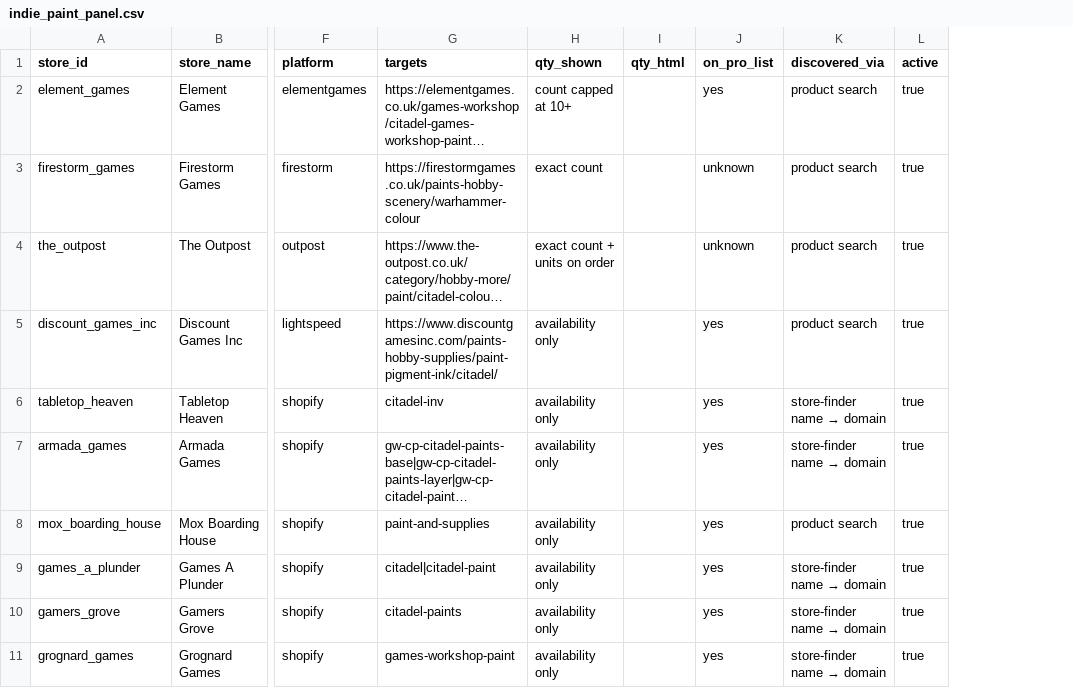
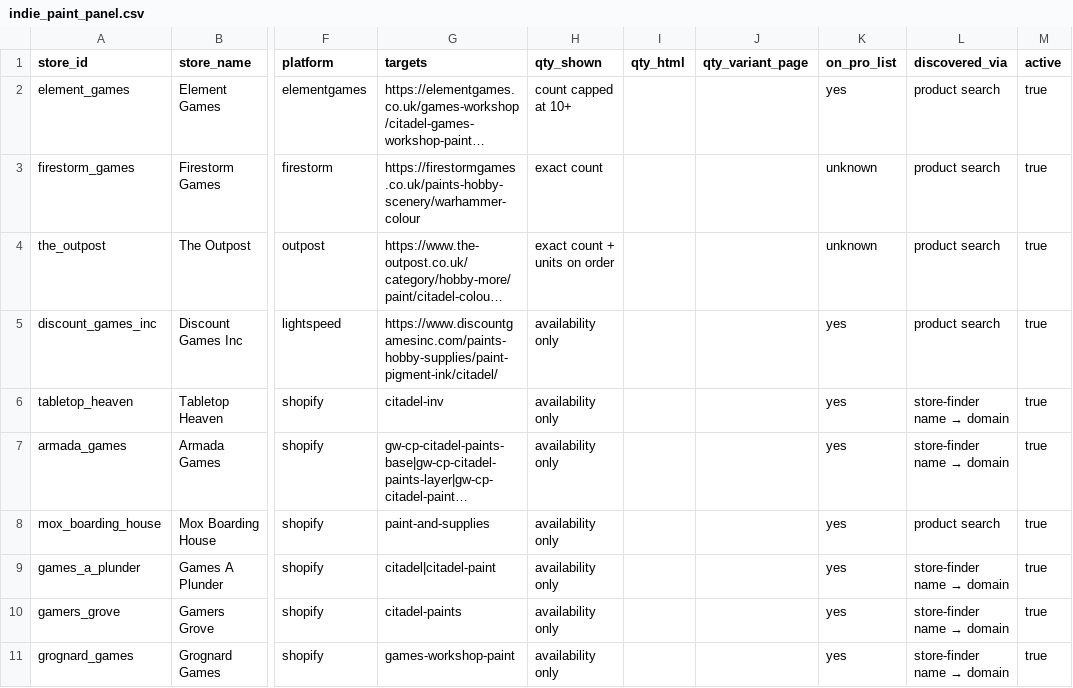
Before and after one commit to emmania1/warhammer-demand-dashboard, a CSV file: config/indie_paint_panel.csv, drawn as a sheet; only a part is shown, gaps mark what is left out; long unchanged cells end in …; the diff names each change by its address in the sheet, - before the commit and + after, or states it on an @@ line.

```diff
--- a/config/indie_paint_panel.csv
+++ b/config/indie_paint_panel.csv
+column J (qty_variant_page), empty
```
Also changed, not shown: data/indie_paint_panel_qty_summary.csv, data/indie_paint_panel_runs.csv, 6 other files.
